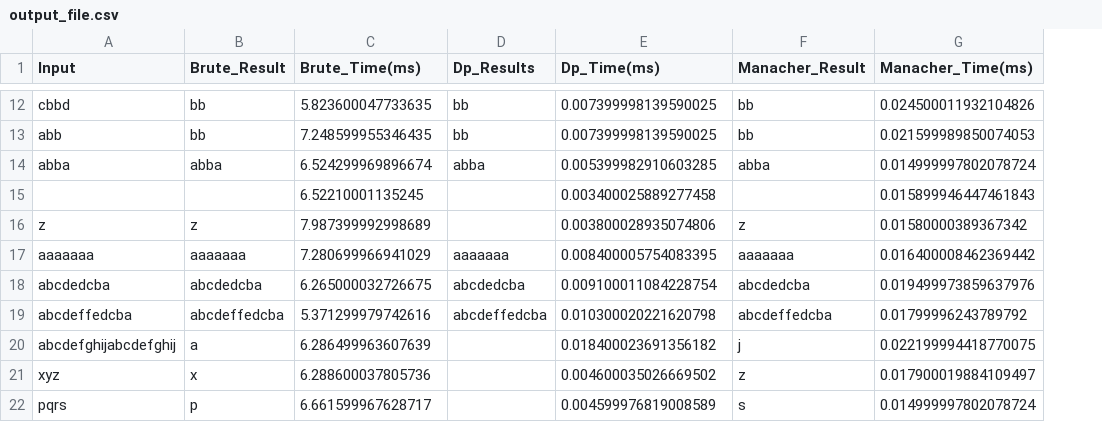
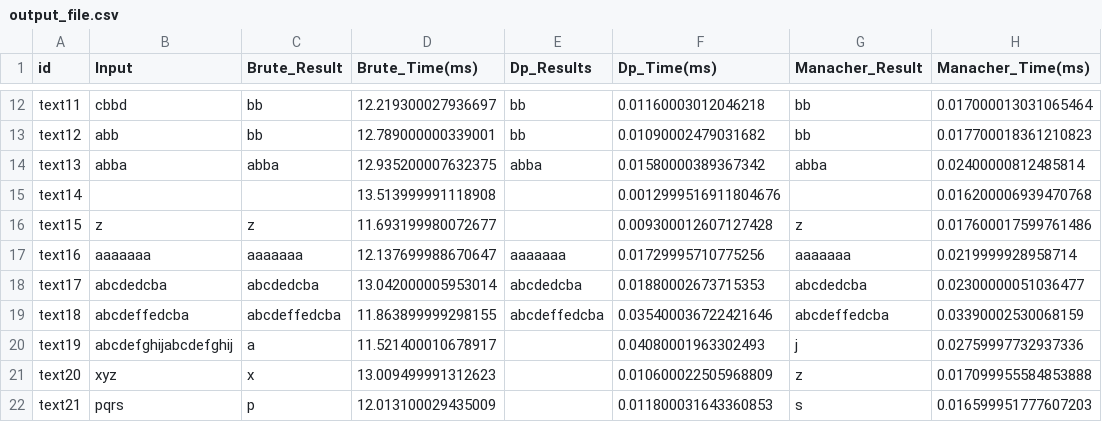
Before and after one commit to sinsus13/Longest-Palindromic-Substring, a CSV file: results/output_file.csv, drawn as a sheet; only a part is shown, gaps mark what is left out; removed rows and columns are numbered as before the commit, all else as after; the diff covers the shown part only; the diff names each change by its address in the sheet, - before the commit and + after, or states it on an @@ line.

Commit message:
Refactor test runner and update results output
Refactored tests/test_runner.py to use pandas for test case management, improved timing and result collection, and updated the plotting function to compare only DP and Manacher algorithms. Updated results/output_file.csv to include an 'id' column and new timing data, replaced runtime plot images, and removed unused or redundant code and files.

```diff
--- a/results/output_file.csv
+++ b/results/output_file.csv
+column A (id), rows 12-14: text11 | text12 | text13; rows 16-22: text15 | text16 | text17 | text18 | text19 | text20 | text21
-D12 (Brute_Time(ms)): 5.823600047733635
+D12 (Brute_Time(ms)): 12.219300027936697
-F12 (Dp_Time(ms)): 0.007399998139590025
+F12 (Dp_Time(ms)): 0.01160003012046218
-H12 (Manacher_Time(ms)): 0.024500011932104826
+H12 (Manacher_Time(ms)): 0.017000013031065464
-D13 (Brute_Time(ms)): 7.248599955346435
+D13 (Brute_Time(ms)): 12.789000000339001
-F13 (Dp_Time(ms)): 0.007399998139590025
+F13 (Dp_Time(ms)): 0.01090002479031682
-H13 (Manacher_Time(ms)): 0.021599989850074053
+H13 (Manacher_Time(ms)): 0.017700018361210823
-D14 (Brute_Time(ms)): 6.524299969896674
+D14 (Brute_Time(ms)): 12.935200007632375
-F14 (Dp_Time(ms)): 0.005399982910603285
+F14 (Dp_Time(ms)): 0.01580000389367342
-H14 (Manacher_Time(ms)): 0.014999997802078724
+H14 (Manacher_Time(ms)): 0.02400000812485814
-row 15:  |  | 6.52210001135245 |  | 0.003400025889277458 |  | 0.015899946447461843
+row 15: text14 |  |  | 13.513999991118908 |  | 0.0012999516911804676 |  | 0.016200006939470768
-D16 (Brute_Time(ms)): 7.987399992998689
+D16 (Brute_Time(ms)): 11.693199980072677
-F16 (Dp_Time(ms)): 0.003800028935074806
+F16 (Dp_Time(ms)): 0.009300012607127428
-H16 (Manacher_Time(ms)): 0.01580000389367342
+H16 (Manacher_Time(ms)): 0.017600017599761486
-D17 (Brute_Time(ms)): 7.280699966941029
+D17 (Brute_Time(ms)): 12.137699988670647
-F17 (Dp_Time(ms)): 0.008400005754083395
+F17 (Dp_Time(ms)): 0.01729995710775256
-H17 (Manacher_Time(ms)): 0.016400008462369442
+H17 (Manacher_Time(ms)): 0.0219999928958714
-D18 (Brute_Time(ms)): 6.265000032726675
+D18 (Brute_Time(ms)): 13.042000005953014
-F18 (Dp_Time(ms)): 0.009100011084228754
+F18 (Dp_Time(ms)): 0.01880002673715353
-H18 (Manacher_Time(ms)): 0.019499973859637976
+H18 (Manacher_Time(ms)): 0.02300000051036477
-D19 (Brute_Time(ms)): 5.371299979742616
+D19 (Brute_Time(ms)): 11.863899999298155
-F19 (Dp_Time(ms)): 0.010300020221620798
+F19 (Dp_Time(ms)): 0.035400036722421646
-H19 (Manacher_Time(ms)): 0.01799996243789792
+H19 (Manacher_Time(ms)): 0.03390002530068159
-D20 (Brute_Time(ms)): 6.286499963607639
+D20 (Brute_Time(ms)): 11.521400010678917
-F20 (Dp_Time(ms)): 0.018400023691356182
+F20 (Dp_Time(ms)): 0.04080001963302493
-H20 (Manacher_Time(ms)): 0.022199994418770075
+H20 (Manacher_Time(ms)): 0.02759997732937336
-D21 (Brute_Time(ms)): 6.288600037805736
+D21 (Brute_Time(ms)): 13.009499991312623
-F21 (Dp_Time(ms)): 0.004600035026669502
+F21 (Dp_Time(ms)): 0.010600022505968809
-H21 (Manacher_Time(ms)): 0.017900019884109497
+H21 (Manacher_Time(ms)): 0.017099955584853888
-D22 (Brute_Time(ms)): 6.661599967628717
+D22 (Brute_Time(ms)): 12.013100029435009
-F22 (Dp_Time(ms)): 0.004599976819008589
+F22 (Dp_Time(ms)): 0.011800031643360853
-H22 (Manacher_Time(ms)): 0.014999997802078724
+H22 (Manacher_Time(ms)): 0.016599951777607203
```
Also changed, not shown: 30 edited cells elsewhere in this file, 5 other files.
